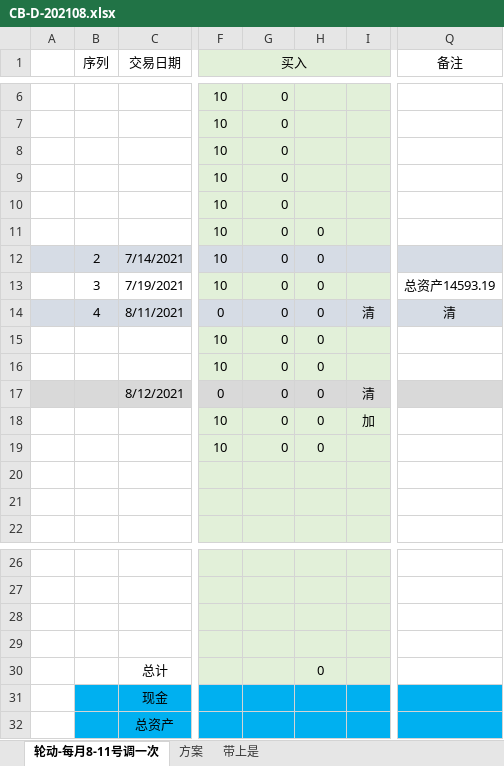
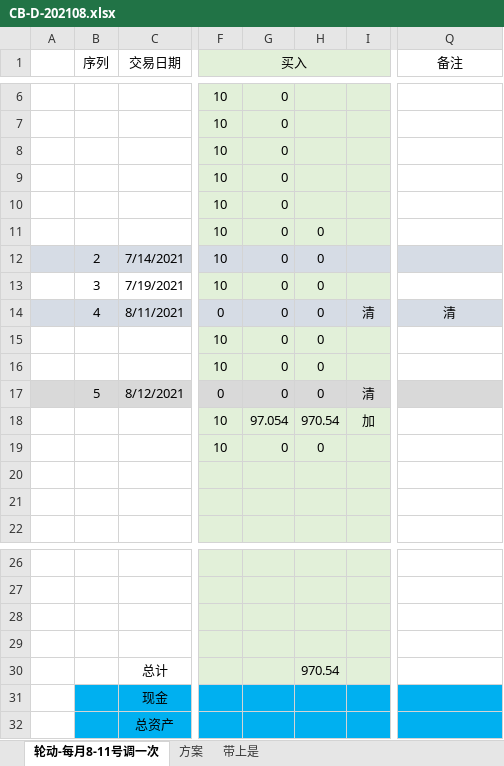
Before and after one commit to CBEB/CB, an Excel workbook: CB-D-202108.xlsx, sheet 轮动-每月8-11号调一次, drawn as a sheet; only a part is shown, gaps mark what is left out; values as stored, in another font and other column widths than the file's, no borders; conditional formats not drawn; the diff names each change by its address in the sheet, - before the commit and + after, or states it on an @@ line.

```diff
--- a/CB-D-202108.xlsx (sheet 轮动-每月8-11号调一次)
+++ b/CB-D-202108.xlsx (sheet 轮动-每月8-11号调一次)
-Q13 (备注): 总资产14593.19
+Q13 (备注): (empty)
-B17 (序列): (empty)
+B17 (序列): 5
-G18: 0
+G18: 97.054
-H18: 0
+H18: 970.54
-H30: 0
+H30: 970.54
```
Also changed, not shown: CB-202108.xlsx, FUND-202107.xlsx.
